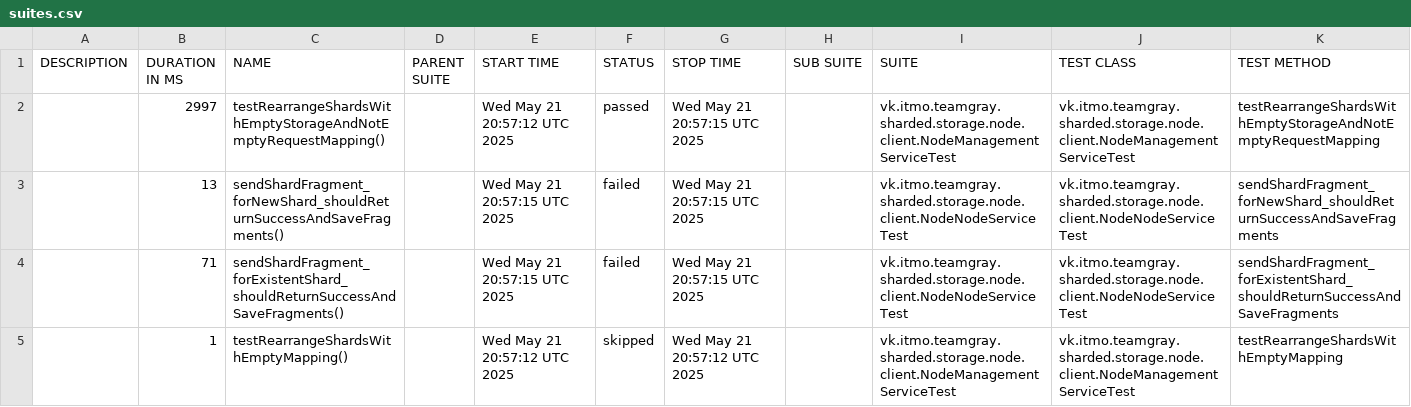
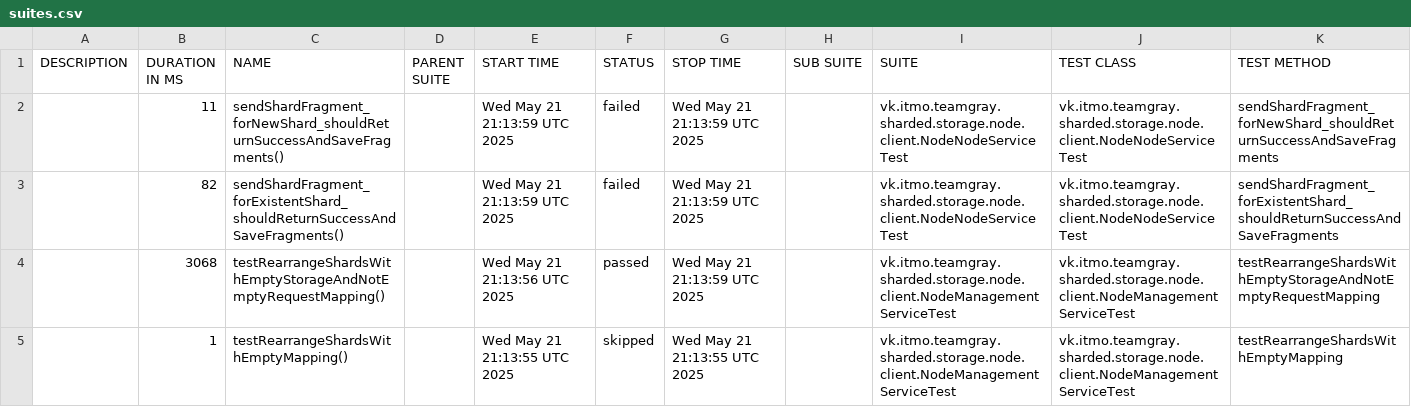
Before and after one commit to Team-Gray-ITMO/sharded-storage, a CSV file: data/suites.csv, drawn as a sheet.

```diff
--- a/data/suites.csv
+++ b/data/suites.csv
@@ -1,5 +1,5 @@
 "DESCRIPTION","DURATION IN MS","NAME","PARENT SUITE","START TIME","STATUS","STOP TIME","SUB SUITE","SUITE","TEST CLASS","TEST METHOD"
-"","2997","testRearrangeShardsWithEmptyStorageAndNotEmptyRequestMapping()","","Wed May 21 20:57:12 UTC 2025","passed","Wed May 21 20:57:15 UTC 2025","","vk.itmo.teamgray.sharded.storage.node.client.NodeManagementServiceTest","vk.itmo.teamgray.sharded.storage.node.client.NodeManagementServiceTest","testRearrangeShardsWithEmptyStorageAndNotEmptyRequestMapping"
-"","13","sendShardFragment_forNewShard_shouldReturnSuccessAndSaveFragments()","","Wed May 21 20:57:15 UTC 2025","failed","Wed May 21 20:57:15 UTC 2025","","vk.itmo.teamgray.sharded.storage.node.client.NodeNodeServiceTest","vk.itmo.teamgray.sharded.storage.node.client.NodeNodeServiceTest","sendShardFragment_forNewShard_shouldReturnSuccessAndSaveFragments"
-"","71","sendShardFragment_forExistentShard_shouldReturnSuccessAndSaveFragments()","","Wed May 21 20:57:15 UTC 2025","failed","Wed May 21 20:57:15 UTC 2025","","vk.itmo.teamgray.sharded.storage.node.client.NodeNodeServiceTest","vk.itmo.teamgray.sharded.storage.node.client.NodeNodeServiceTest","sendShardFragment_forExistentShard_shouldReturnSuccessAndSaveFragments"
-"","1","testRearrangeShardsWithEmptyMapping()","","Wed May 21 20:57:12 UTC 2025","skipped","Wed May 21 20:57:12 UTC 2025","","vk.itmo.teamgray.sharded.storage.node.client.NodeManagementServiceTest","vk.itmo.teamgray.sharded.storage.node.client.NodeManagementServiceTest","testRearrangeShardsWithEmptyMapping"
+"","11","sendShardFragment_forNewShard_shouldReturnSuccessAndSaveFragments()","","Wed May 21 21:13:59 UTC 2025","failed","Wed May 21 21:13:59 UTC 2025","","vk.itmo.teamgray.sharded.storage.node.client.NodeNodeServiceTest","vk.itmo.teamgray.sharded.storage.node.client.NodeNodeServiceTest","sendShardFragment_forNewShard_shouldReturnSuccessAndSaveFragments"
+"","82","sendShardFragment_forExistentShard_shouldReturnSuccessAndSaveFragments()","","Wed May 21 21:13:59 UTC 2025","failed","Wed May 21 21:13:59 UTC 2025","","vk.itmo.teamgray.sharded.storage.node.client.NodeNodeServiceTest","vk.itmo.teamgray.sharded.storage.node.client.NodeNodeServiceTest","sendShardFragment_forExistentShard_shouldReturnSuccessAndSaveFragments"
+"","3068","testRearrangeShardsWithEmptyStorageAndNotEmptyRequestMapping()","","Wed May 21 21:13:56 UTC 2025","passed","Wed May 21 21:13:59 UTC 2025","","vk.itmo.teamgray.sharded.storage.node.client.NodeManagementServiceTest","vk.itmo.teamgray.sharded.storage.node.client.NodeManagementServiceTest","testRearrangeShardsWithEmptyStorageAndNotEmptyRequestMapping"
+"","1","testRearrangeShardsWithEmptyMapping()","","Wed May 21 21:13:55 UTC 2025","skipped","Wed May 21 21:13:55 UTC 2025","","vk.itmo.teamgray.sharded.storage.node.client.NodeManagementServiceTest","vk.itmo.teamgray.sharded.storage.node.client.NodeManagementServiceTest","testRearrangeShardsWithEmptyMapping"
```
Also changed, not shown: 23 other files.
